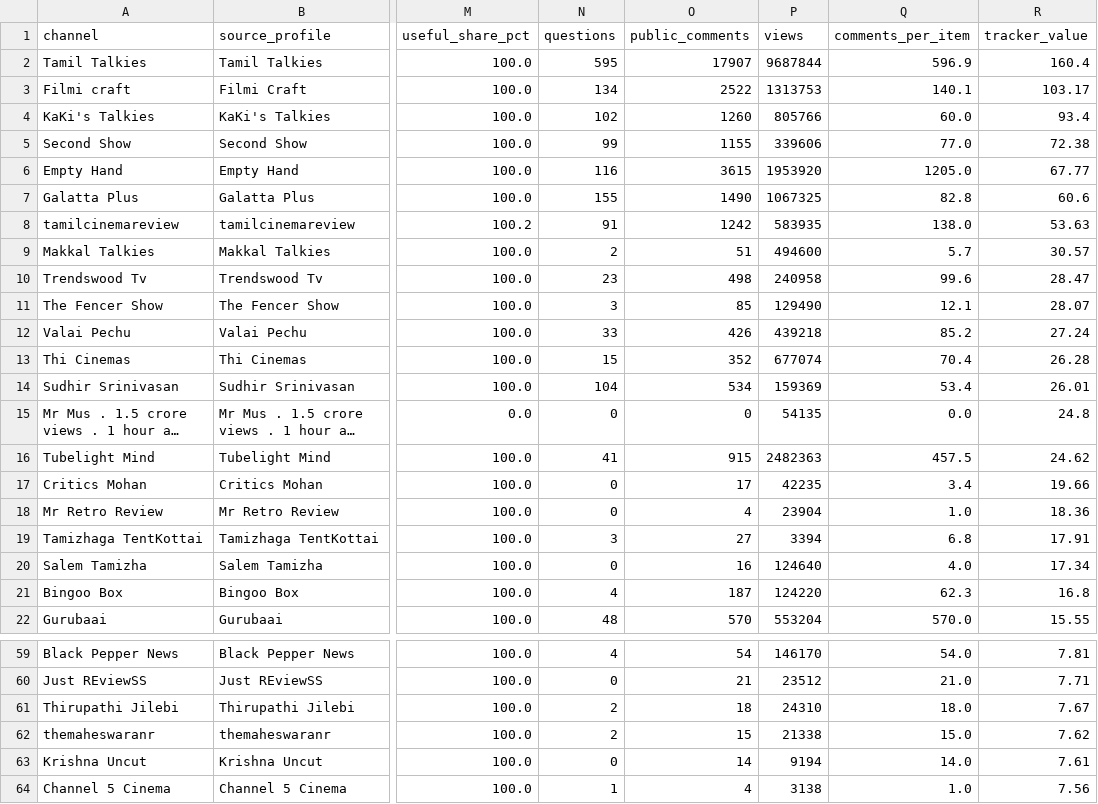
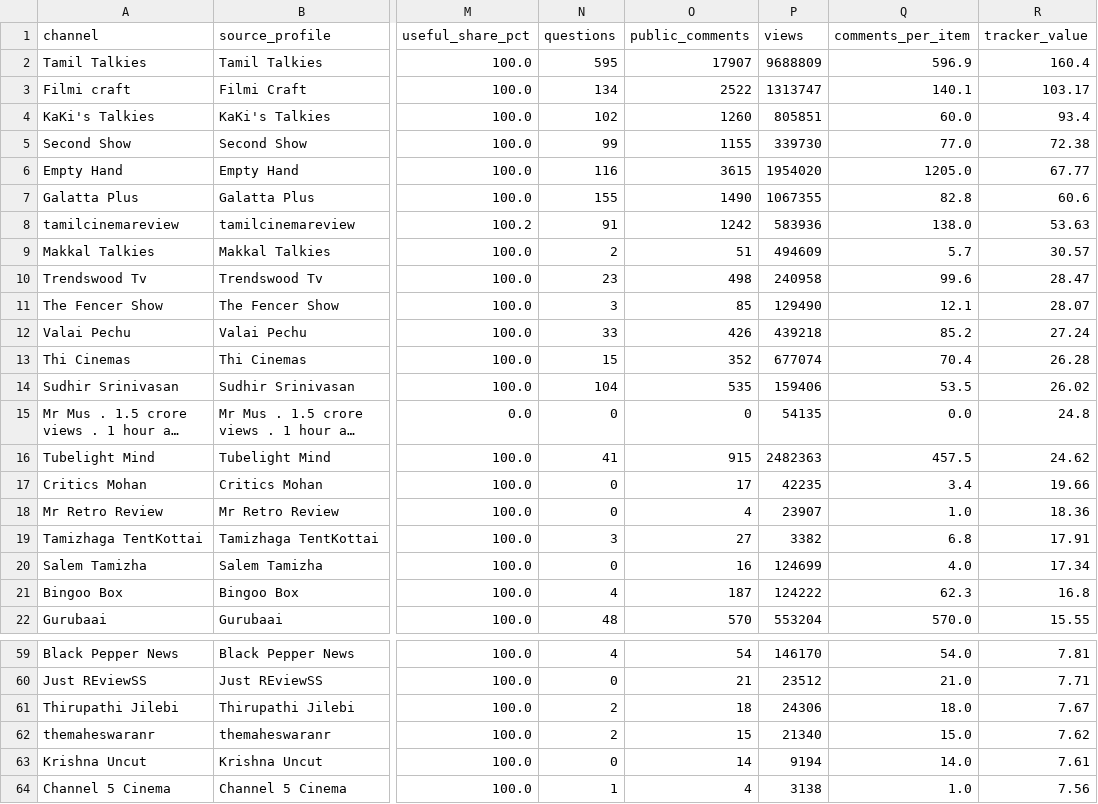
Before and after one commit to purushothaman-98/cinema-wall, a CSV file: data/live/channel_evaluation.csv, drawn as a sheet; only a part is shown, gaps mark what is left out; long unchanged cells end in …; the diff covers the shown part only; the diff names each change by its address in the sheet, - before the commit and + after, or states it on an @@ line.

```diff
--- a/data/live/channel_evaluation.csv
+++ b/data/live/channel_evaluation.csv
-P2 (views): 9687844
+P2 (views): 9688809
-P3 (views): 1313753
+P3 (views): 1313747
-P4 (views): 805766
+P4 (views): 805851
-P5 (views): 339606
+P5 (views): 339730
-P6 (views): 1953920
+P6 (views): 1954020
-P7 (views): 1067325
+P7 (views): 1067355
-P8 (views): 583935
+P8 (views): 583936
-P9 (views): 494600
+P9 (views): 494609
-O14 (public_comments): 534
+O14 (public_comments): 535
-P14 (views): 159369
+P14 (views): 159406
-Q14 (comments_per_item): 53.4
+Q14 (comments_per_item): 53.5
-R14 (tracker_value): 26.01
+R14 (tracker_value): 26.02
-P18 (views): 23904
+P18 (views): 23907
-P19 (views): 3394
+P19 (views): 3382
-P20 (views): 124640
+P20 (views): 124699
-P21 (views): 124220
+P21 (views): 124222
-P61 (views): 24310
+P61 (views): 24306
-P62 (views): 21338
+P62 (views): 21340
```
Also changed, not shown: 17 edited cells elsewhere in this file, data/live/top_channel_coverage.csv, 2 other files.
